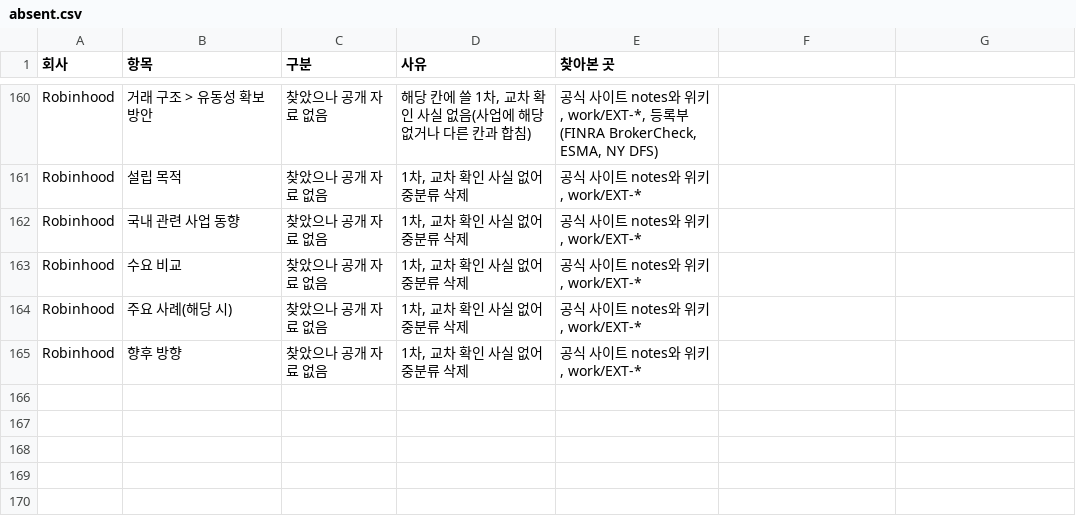
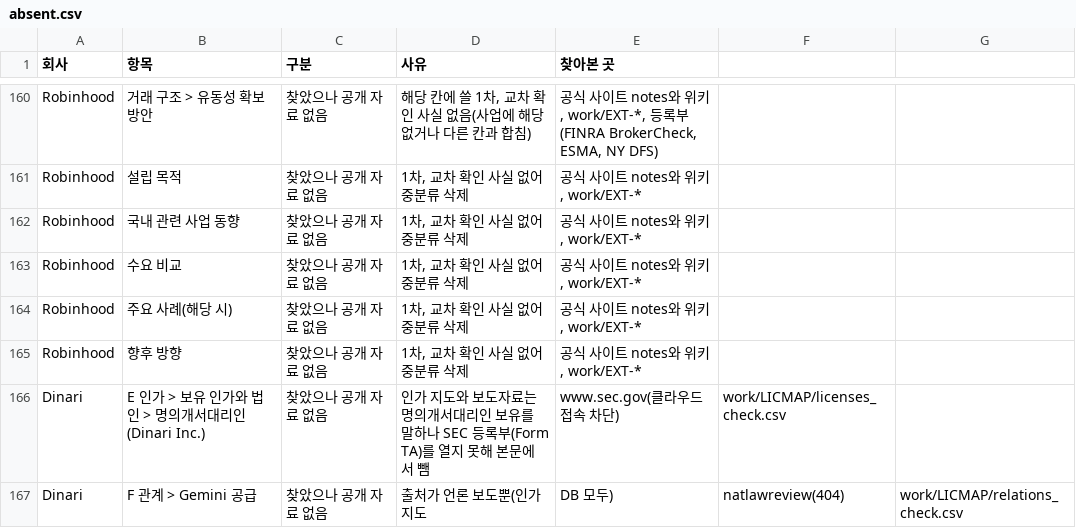
Before and after one commit to Mo-zZaAa/learning_tokens, a CSV file: work/MAIN/absent.csv, drawn as a sheet; only a part is shown, gaps mark what is left out.

```diff
--- a/work/MAIN/absent.csv
+++ b/work/MAIN/absent.csv
@@ -165 +165,3 @@ Robinhood,주요 사례(해당 시),찾았으나 공개 자료 없음,"1차, 교
 Robinhood,향후 방향,찾았으나 공개 자료 없음,"1차, 교차 확인 사실 없어 중분류 삭제","공식 사이트 notes와 위키, work/EXT-*"
+Dinari,E 인가 > 보유 인가와 법인 > 명의개서대리인(Dinari Inc.),찾았으나 공개 자료 없음,인가 지도와 보도자료는 명의개서대리인 보유를 말하나 SEC 등록부(Form TA)를 열지 못해 본문에서 뺌,www.sec.gov(클라우드 접속 차단), work/LICMAP/licenses_check.csv
+Dinari,F 관계 > Gemini 공급,찾았으나 공개 자료 없음,출처가 언론 보도뿐(인가 지도, DB 모두),natlawreview(404), work/LICMAP/relations_check.csv
```
Also changed, not shown: db/absent.csv, 5 other files.
